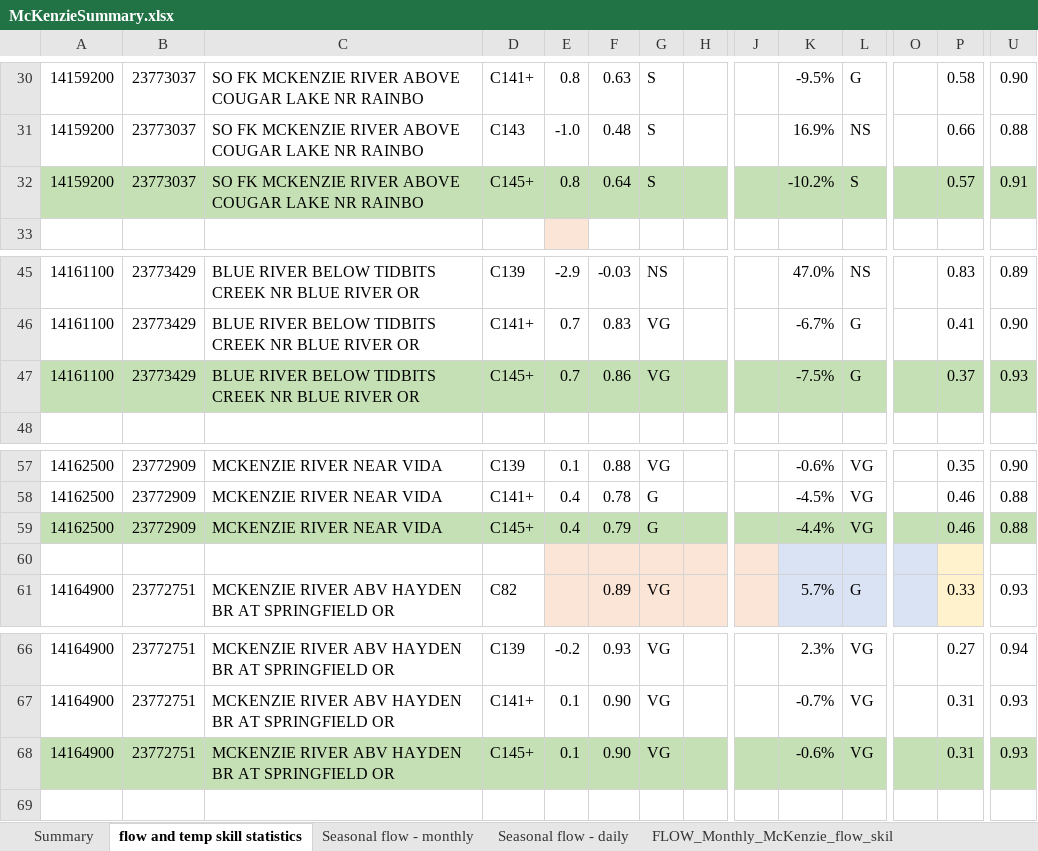
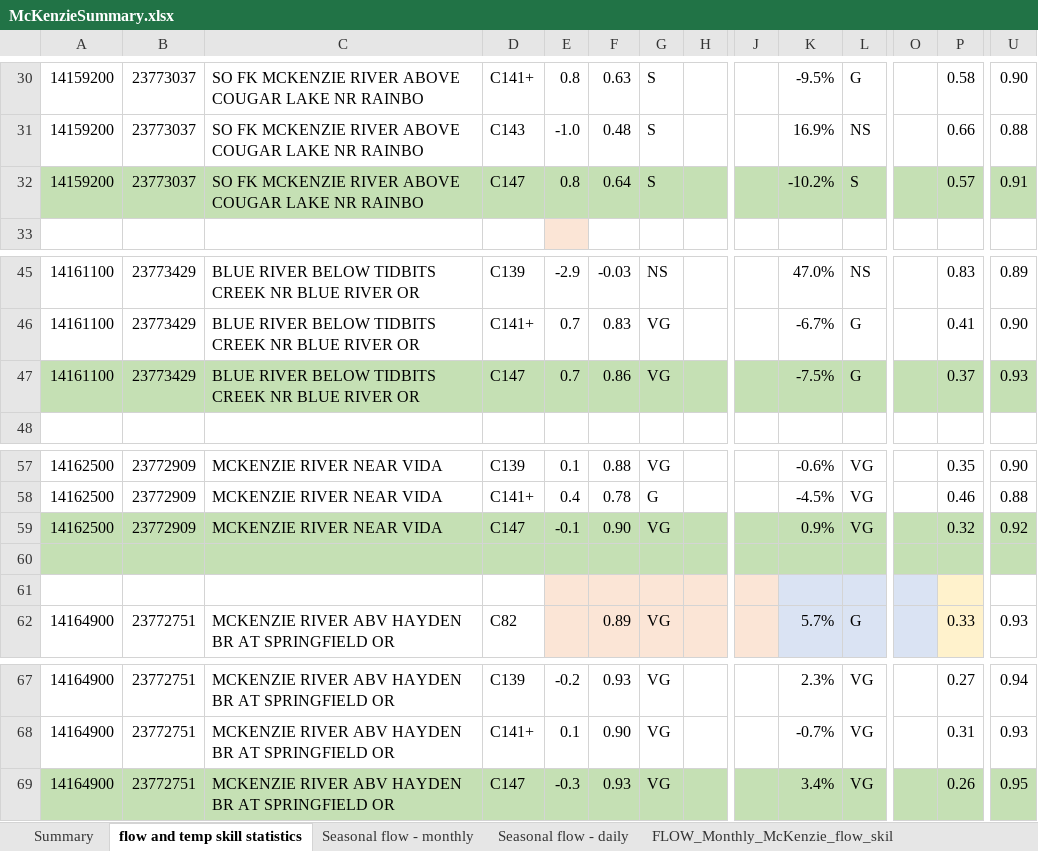
Before and after one commit to DavidConklin1947/CW3M, an Excel workbook: DataCW3M/SkillAssessment/McKenzieSummary.xlsx, sheet flow and temp skill statistics, drawn as a sheet; only a part is shown, gaps mark what is left out; values as stored, in another font and other column widths than the file's, no borders; addresses are those after the commit; rows hold the shown columns only; the diff names each change by its address in the sheet, - before the commit and + after, or states it on an @@ line.

```diff
--- a/DataCW3M/SkillAssessment/McKenzieSummary.xlsx (sheet flow and temp skill statistics)
+++ b/DataCW3M/SkillAssessment/McKenzieSummary.xlsx (sheet flow and temp skill statistics)
-D32: C145+
+D32: C147
-D47: C145+
+D47: C147
-D59: C145+
+D59: C147
-E59: 0.4
+E59: -0.1
-F59: 0.79
+F59: 0.90
-G59: G
+G59: VG
-K59: -4.4%
+K59: 0.9%
-P59: 0.46
+P59: 0.32
-U59: 0.88
+U59: 0.92
+row 60: (empty)
-D69: C145+
+D69: C147
-E69: 0.1
+E69: -0.3
-F69: 0.90
+F69: 0.93
-K69: -0.6%
+K69: 3.4%
-P69: 0.31
+P69: 0.26
-U69: 0.93
+U69: 0.95
```
Also changed, not shown: formulas that keep their value, DataCW3M/SkillAssessment/StatisticsCalculator108months.xlsx, 2 other files.
